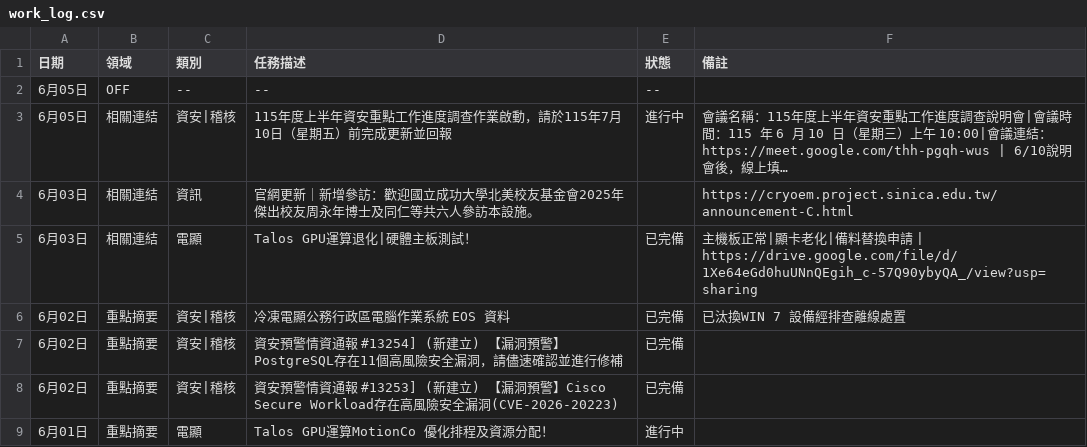
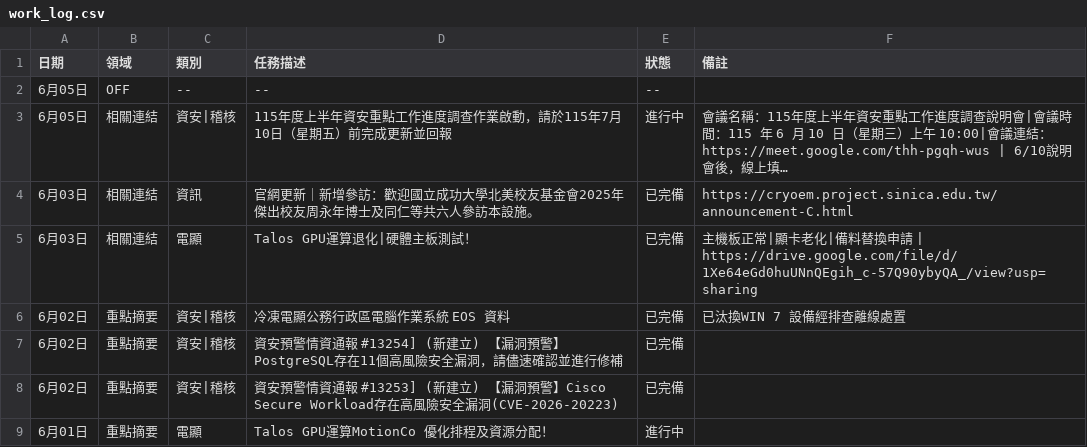
Before and after one commit to meokchen/ASCEM_Weekly_Report, a CSV file: work_log.csv, drawn as a sheet; long unchanged cells end in …; the diff names each change by its address in the sheet, - before the commit and + after, or states it on an @@ line.

Commit message:
更新工作日誌：06/01~06/05

```diff
--- a/work_log.csv
+++ b/work_log.csv
-E4 (狀態): (empty)
+E4 (狀態): 已完備
```
